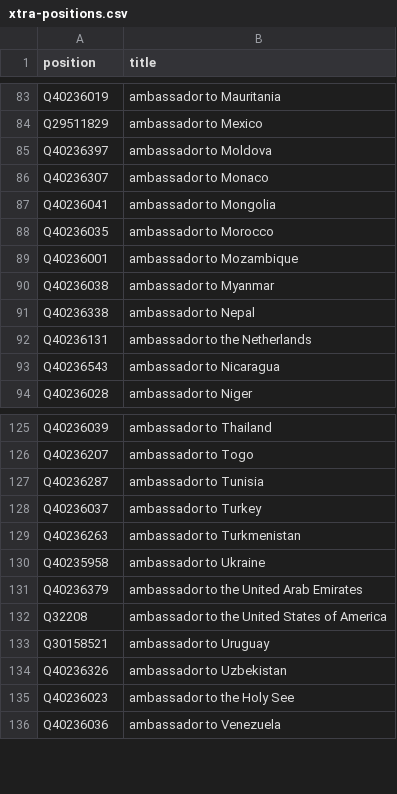
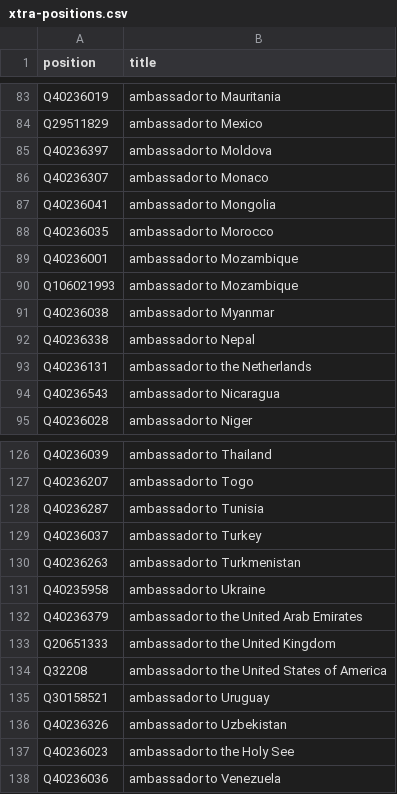
Before and after one commit to every-politician-scrapers/canada-cabinet, a CSV file: wikidata/xtra-positions.csv, drawn as a sheet; only a part is shown, gaps mark what is left out; the diff names each change by its address in the sheet, - before the commit and + after, or states it on an @@ line.

Commit message:
add more ambassadorial positions

```diff
--- a/wikidata/xtra-positions.csv
+++ b/wikidata/xtra-positions.csv
+row 90: Q106021993 | ambassador to Mozambique
+row 133: Q20651333 | ambassador to the United Kingdom
```
